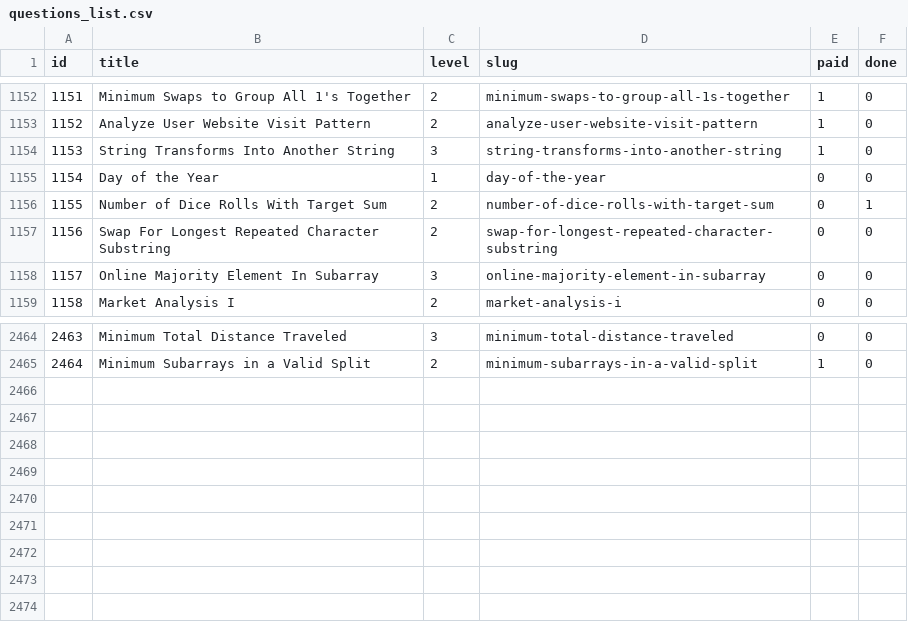
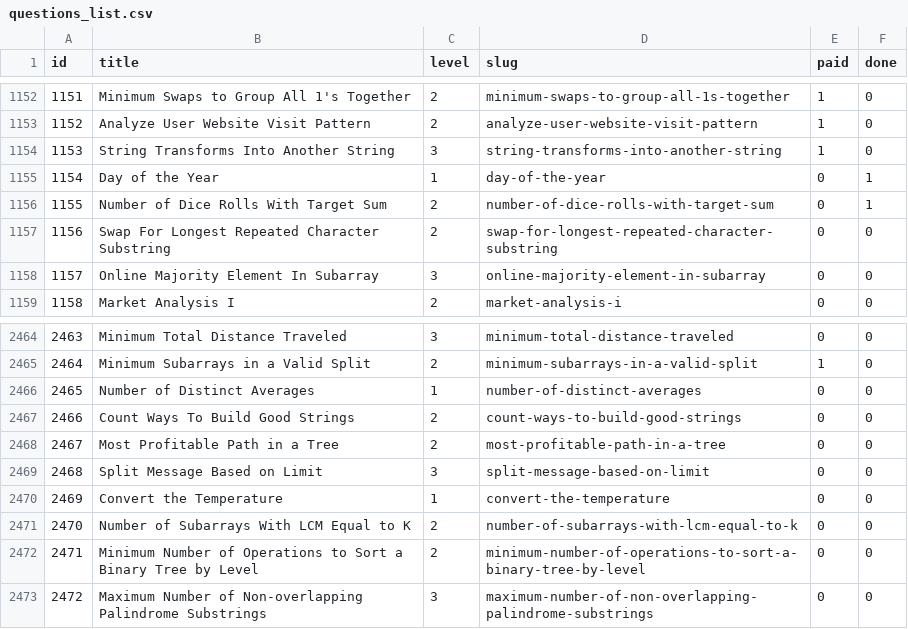
Before and after one commit to vNaonLu/leetcode-daily, a CSV file: src/questions_list.csv, drawn as a sheet; only a part is shown, gaps mark what is left out.

```diff
--- a/src/questions_list.csv
+++ b/src/questions_list.csv
@@ -1154,3 +1154,3 @@ id,title,level,slug,paid,done
 1153,String Transforms Into Another String,3,string-transforms-into-another-string,1,0
-1154,Day of the Year,1,day-of-the-year,0,0
+1154,Day of the Year,1,day-of-the-year,0,1
 1155,Number of Dice Rolls With Target Sum,2,number-of-dice-rolls-with-target-sum,0,1
@@ -2465 +2465,9 @@ id,title,level,slug,paid,done
 2464,Minimum Subarrays in a Valid Split,2,minimum-subarrays-in-a-valid-split,1,0
+2465,Number of Distinct Averages,1,number-of-distinct-averages,0,0
+2466,Count Ways To Build Good Strings,2,count-ways-to-build-good-strings,0,0
+2467,Most Profitable Path in a Tree,2,most-profitable-path-in-a-tree,0,0
+2468,Split Message Based on Limit,3,split-message-based-on-limit,0,0
+2469,Convert the Temperature,1,convert-the-temperature,0,0
+2470,Number of Subarrays With LCM Equal to K,2,number-of-subarrays-with-lcm-equal-to-k,0,0
+2471,Minimum Number of Operations to Sort a Binary Tree by Level,2,minimum-number-of-operations-to-sort-a-binary-tree-by-level,0,0
+2472,Maximum Number of Non-overlapping Palindrome Substrings,3,maximum-number-of-non-overlapping-palindrome-substrings,0,0
```
Also changed, not shown: src/logs.csv, 4 other files.
